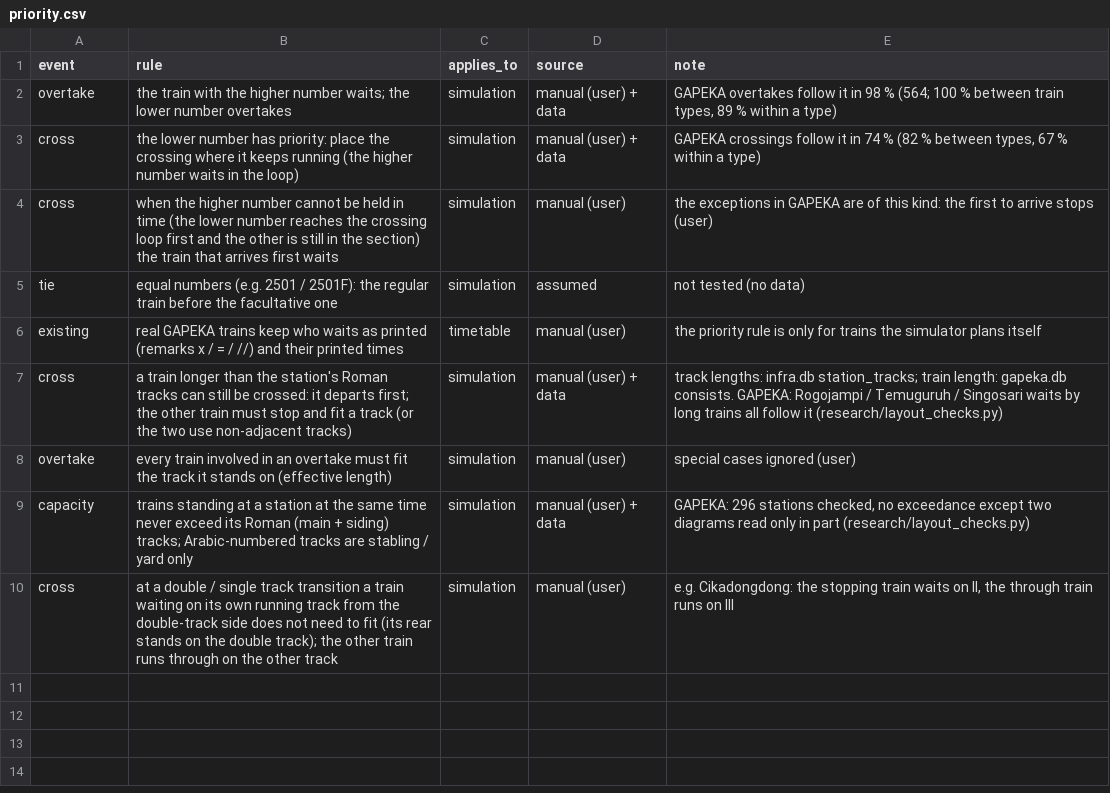
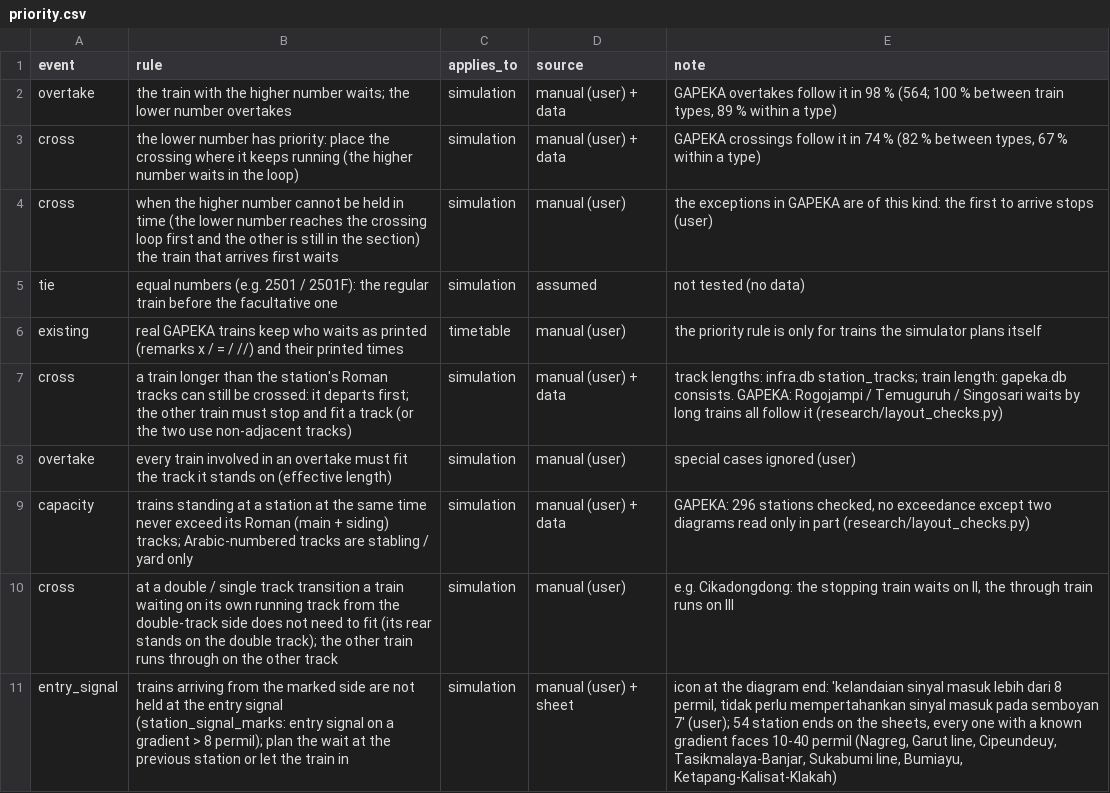
Before and after one commit to transportforbandung/Gapeka-parser, a CSV file: rules/priority.csv, drawn as a sheet; the diff names each change by its address in the sheet, - before the commit and + after, or states it on an @@ line.

```diff
--- a/rules/priority.csv
+++ b/rules/priority.csv
+row 11: entry_signal | trains arriving from the marked side are not held at the entry signal (station_signal_marks: entry signal on a gradient > 8 permil); plan the wait at the previous station or let the train in | simulation | manual (user) + sheet | icon at the diagram end: 'kelandaian sinyal masuk lebih dari 8 permil, tidak perlu mempertahankan sinyal masuk pada semboyan 7' (user); 54 station ends on the sheets, every one with a known gradient faces 10-40 permil (Nagreg, Garut line, Cipeundeuy, Tasikmalaya-Banjar, Sukabumi line, Bumiayu, Ketapang-Kalisat-Klakah)
```
Also changed, not shown: 4 other files.
